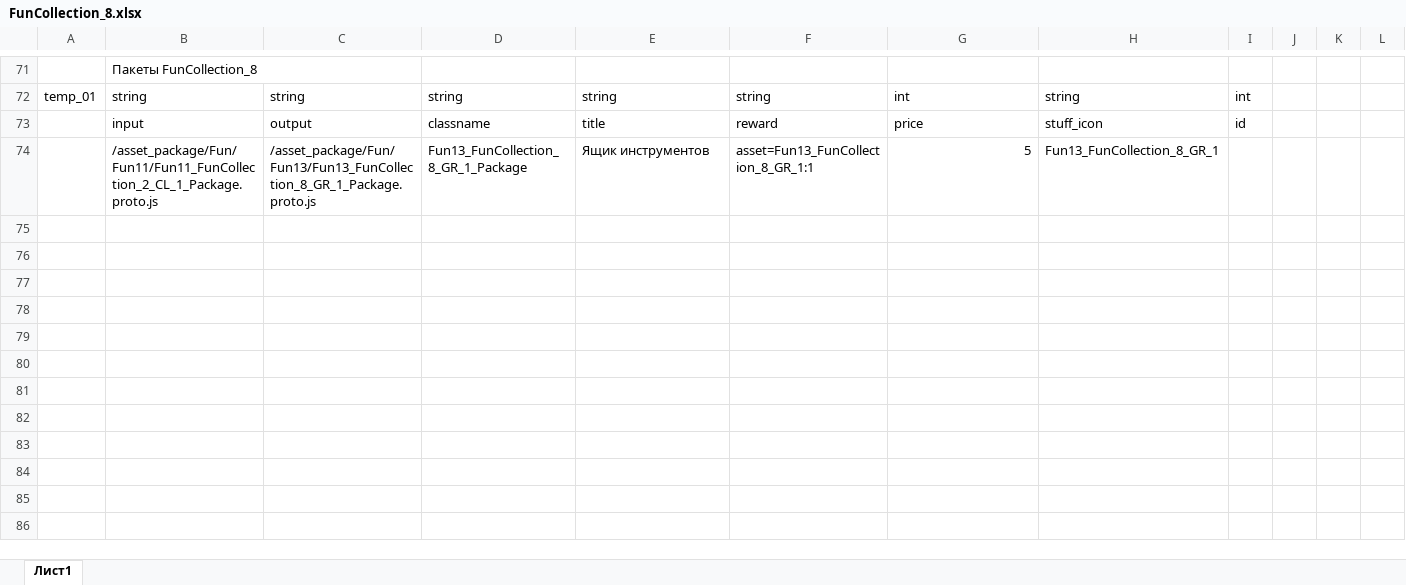
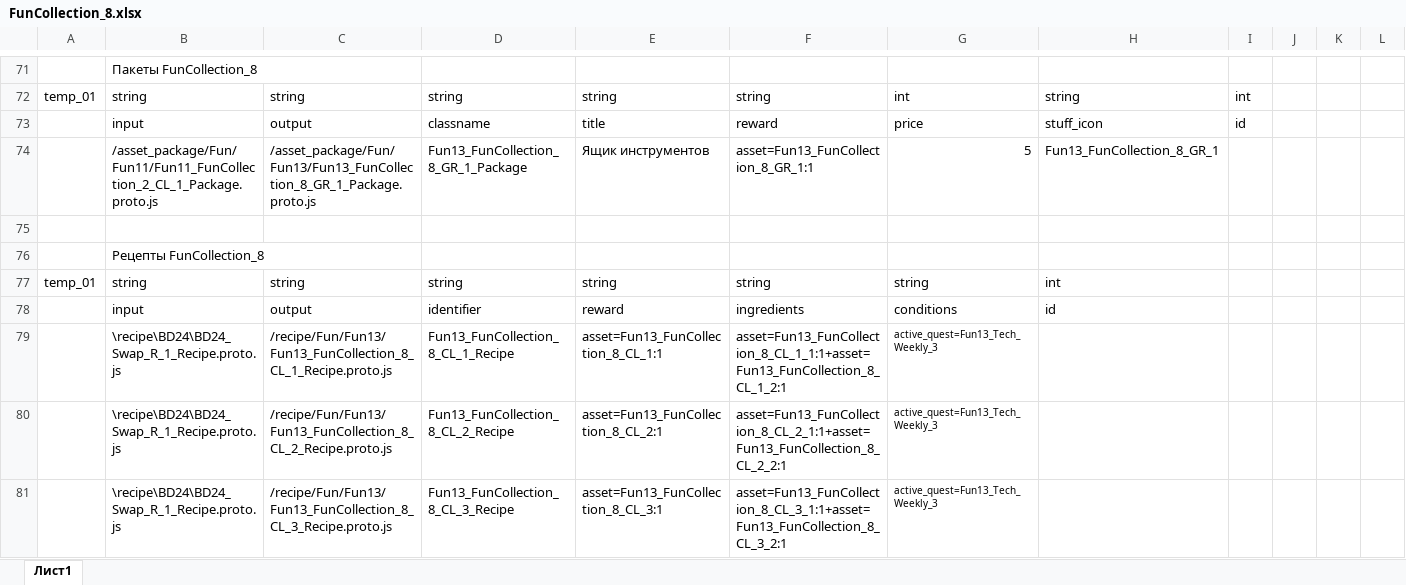
Before and after one commit to Dunchev97/quest-data-builder, an Excel workbook: docs/FunCollection/FunCollection_8.xlsx, sheet Лист1, drawn as a sheet; only a part is shown, gaps mark what is left out; values as stored, in another font and other column widths than the file's, no borders; rows hold the shown columns only; the diff covers the shown part only; the diff names each change by its address in the sheet, - before the commit and + after, or states it on an @@ line.

Commit message:
Update FunCollection_8.xlsx

```diff
--- a/docs/FunCollection/FunCollection_8.xlsx (sheet Лист1)
+++ b/docs/FunCollection/FunCollection_8.xlsx (sheet Лист1)
+row 75: (empty)
+row 76:  | Рецепты FunCollection_8
+row 77: temp_01 | string | string | string | string | string | string | int
+row 78:  | input | output | identifier | reward | ingredients | conditions | id
+row 79:  | \recipe\BD24\BD24_Swap_R_1_Recipe.proto.js | /recipe/Fun/Fun13/Fun13_FunCollection_8_CL_1_Recipe.proto.js | Fun13_FunCollection_8_CL_1_Recipe | asset=Fun13_FunCollection_8_CL_1:1 | asset=Fun13_FunCollection_8_CL_1_1:1+asset=Fun13_FunCollection_8_CL_1_2:1 | active_quest=Fun13_Tech_Weekly_3
+row 80:  | \recipe\BD24\BD24_Swap_R_1_Recipe.proto.js | /recipe/Fun/Fun13/Fun13_FunCollection_8_CL_2_Recipe.proto.js | Fun13_FunCollection_8_CL_2_Recipe | asset=Fun13_FunCollection_8_CL_2:1 | asset=Fun13_FunCollection_8_CL_2_1:1+asset=Fun13_FunCollection_8_CL_2_2:1 | active_quest=Fun13_Tech_Weekly_3
+row 81:  | \recipe\BD24\BD24_Swap_R_1_Recipe.proto.js | /recipe/Fun/Fun13/Fun13_FunCollection_8_CL_3_Recipe.proto.js | Fun13_FunCollection_8_CL_3_Recipe | asset=Fun13_FunCollection_8_CL_3:1 | asset=Fun13_FunCollection_8_CL_3_1:1+asset=Fun13_FunCollection_8_CL_3_2:1 | active_quest=Fun13_Tech_Weekly_3
```
Also changed, not shown: 7 added rows elsewhere in this sheet.
